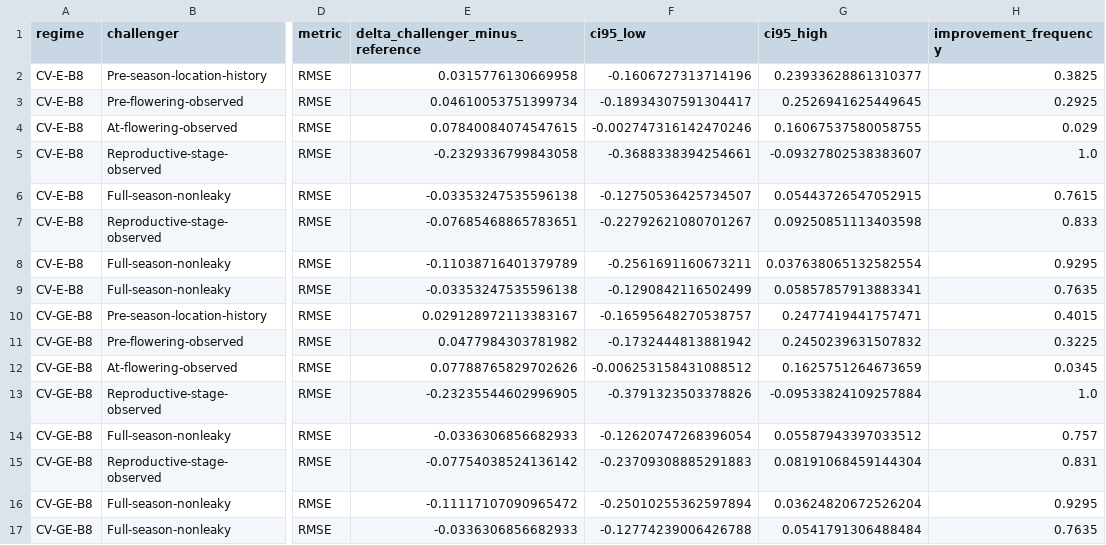
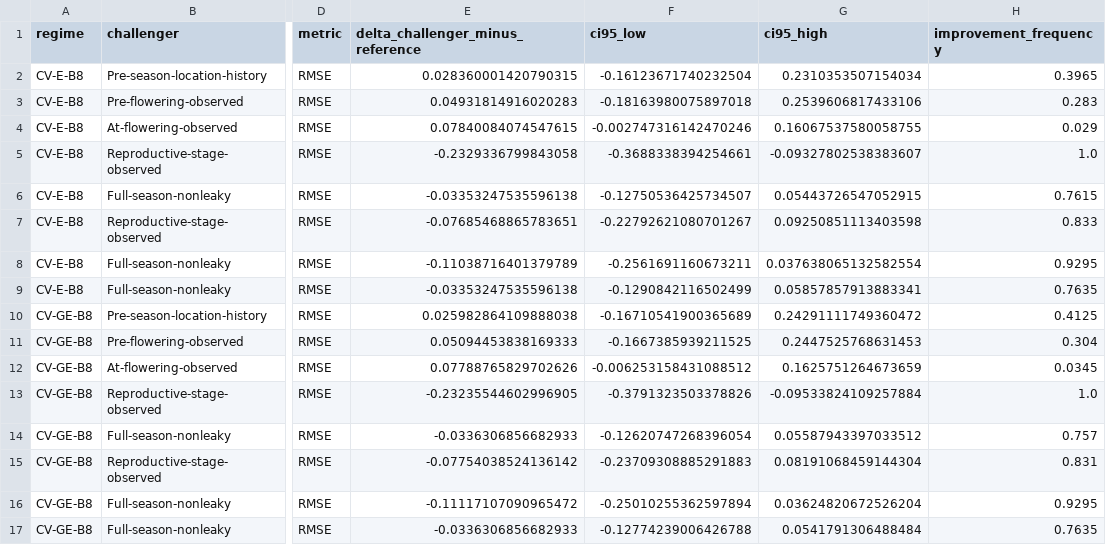
Before and after one commit to rolffcoelho-bravo/plant-intelligence-lab, a CSV file: reports/results/case_study_b8_decision_horizon_bootstrap.csv, drawn as a sheet; only a part is shown, gaps mark what is left out; the diff names each change by its address in the sheet, - before the commit and + after, or states it on an @@ line.

```diff
--- a/reports/results/case_study_b8_decision_horizon_bootstrap.csv
+++ b/reports/results/case_study_b8_decision_horizon_bootstrap.csv
-E2 (delta_challenger_minus_reference): 0.0315776130669958
+E2 (delta_challenger_minus_reference): 0.028360001420790315
-F2 (ci95_low): -0.1606727313714196
+F2 (ci95_low): -0.16123671740232504
-G2 (ci95_high): 0.23933628861310377
+G2 (ci95_high): 0.2310353507154034
-H2 (improvement_frequency): 0.3825
+H2 (improvement_frequency): 0.3965
-E3 (delta_challenger_minus_reference): 0.04610053751399734
+E3 (delta_challenger_minus_reference): 0.04931814916020283
-F3 (ci95_low): -0.18934307591304417
+F3 (ci95_low): -0.18163980075897018
-G3 (ci95_high): 0.2526941625449645
+G3 (ci95_high): 0.2539606817433106
-H3 (improvement_frequency): 0.2925
+H3 (improvement_frequency): 0.283
-E10 (delta_challenger_minus_reference): 0.029128972113383167
+E10 (delta_challenger_minus_reference): 0.025982864109888038
-F10 (ci95_low): -0.16595648270538757
+F10 (ci95_low): -0.16710541900365689
-G10 (ci95_high): 0.2477419441757471
+G10 (ci95_high): 0.24291111749360472
-H10 (improvement_frequency): 0.4015
+H10 (improvement_frequency): 0.4125
-E11 (delta_challenger_minus_reference): 0.0477984303781982
+E11 (delta_challenger_minus_reference): 0.05094453838169333
-F11 (ci95_low): -0.1732444813881942
+F11 (ci95_low): -0.1667385939211525
-G11 (ci95_high): 0.2450239631507832
+G11 (ci95_high): 0.2447525768631453
-H11 (improvement_frequency): 0.3225
+H11 (improvement_frequency): 0.304
```
Also changed, not shown: reports/results/case_study_b8_availability_audit.csv, reports/results/case_study_b8_decision_horizon_summary.csv, 2 other files.
